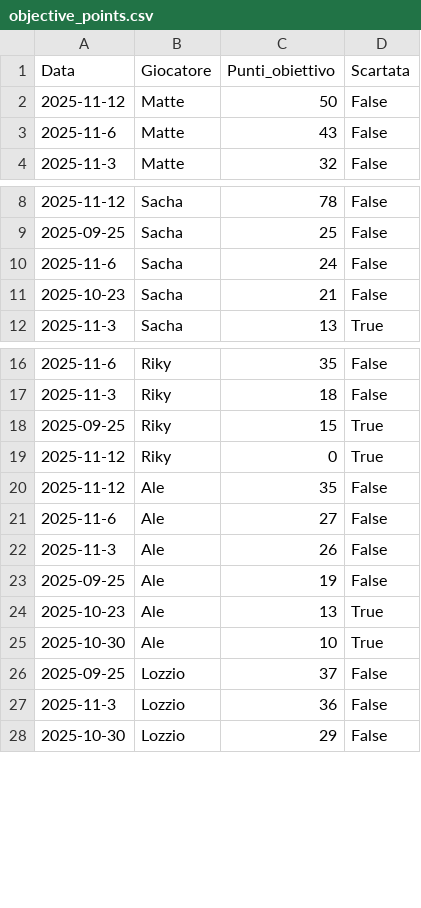
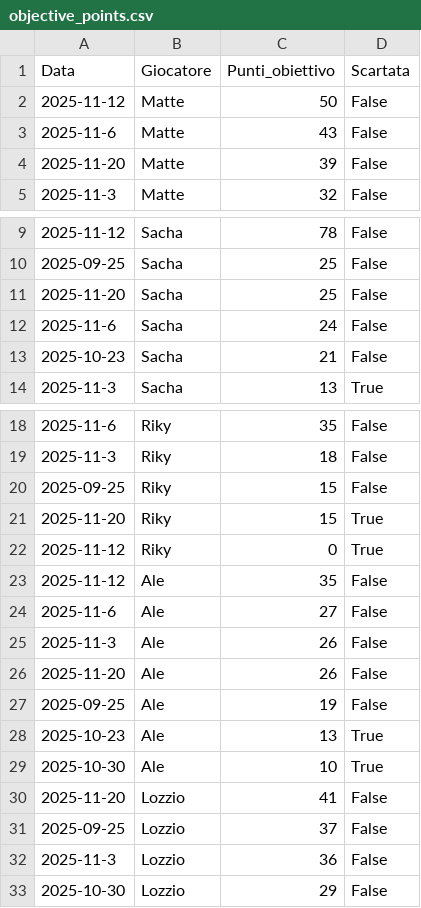
Before and after one commit to matte995/risiko-championship.github.io, a CSV file: js/statistiche/chart2/objective_points.csv, drawn as a sheet; only a part is shown, gaps mark what is left out.

```diff
--- a/js/statistiche/chart2/objective_points.csv
+++ b/js/statistiche/chart2/objective_points.csv
@@ -3,2 +3,3 @@ Data,Giocatore,Punti_obiettivo,Scartata
 2025-11-6,Matte,43,False
+2025-11-20,Matte,39,False
 2025-11-3,Matte,32,False
@@ -9,2 +10,3 @@ Data,Giocatore,Punti_obiettivo,Scartata
 2025-09-25,Sacha,25,False
+2025-11-20,Sacha,25,False
 2025-11-6,Sacha,24,False
@@ -17,3 +19,4 @@ Data,Giocatore,Punti_obiettivo,Scartata
 2025-11-3,Riky,18,False
-2025-09-25,Riky,15,True
+2025-09-25,Riky,15,False
+2025-11-20,Riky,15,True
 2025-11-12,Riky,0,True
@@ -22,2 +25,3 @@ Data,Giocatore,Punti_obiettivo,Scartata
 2025-11-3,Ale,26,False
+2025-11-20,Ale,26,False
 2025-09-25,Ale,19,False
@@ -25,2 +29,3 @@ Data,Giocatore,Punti_obiettivo,Scartata
 2025-10-30,Ale,10,True
+2025-11-20,Lozzio,41,False
 2025-09-25,Lozzio,37,False
```
Also changed, not shown: js/statistiche/chart1/general_trend.csv, 2 other files.
